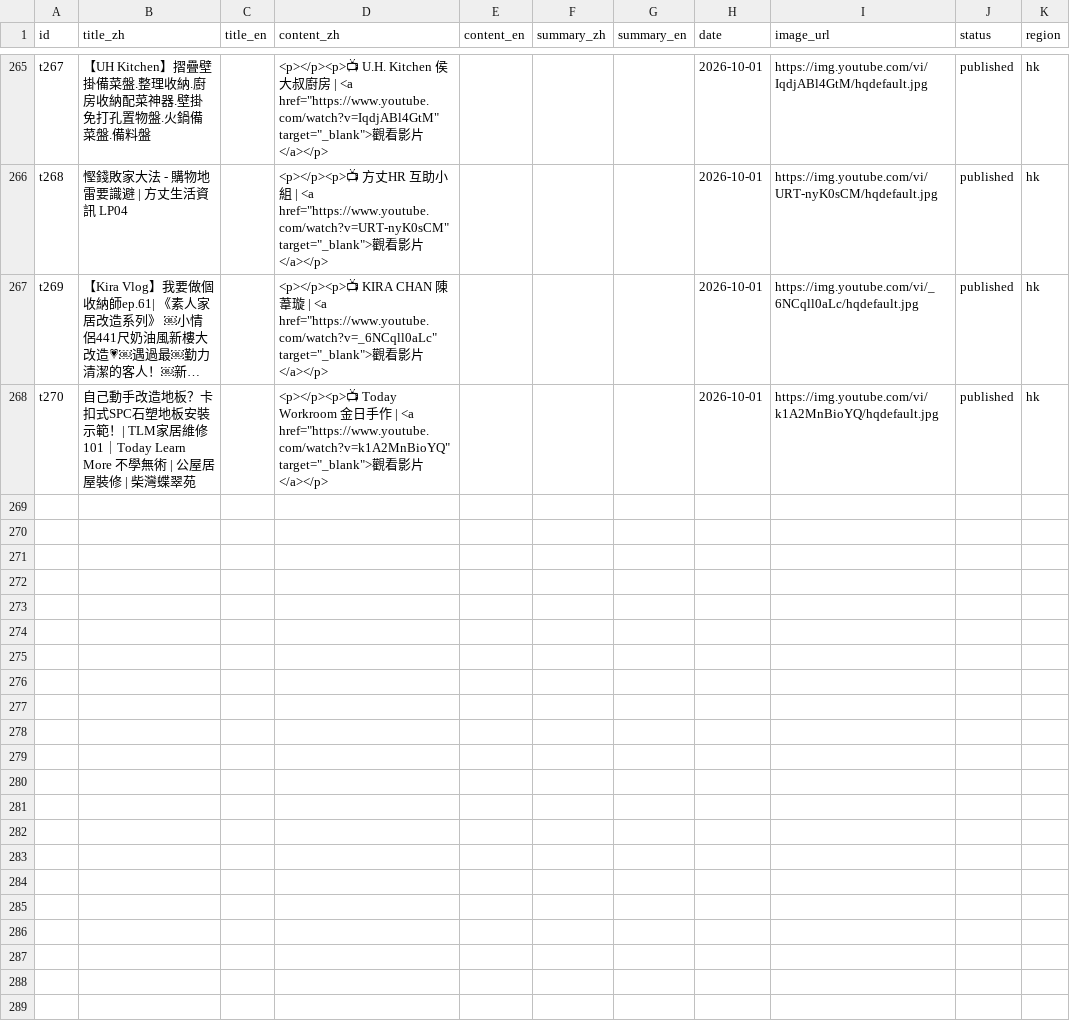
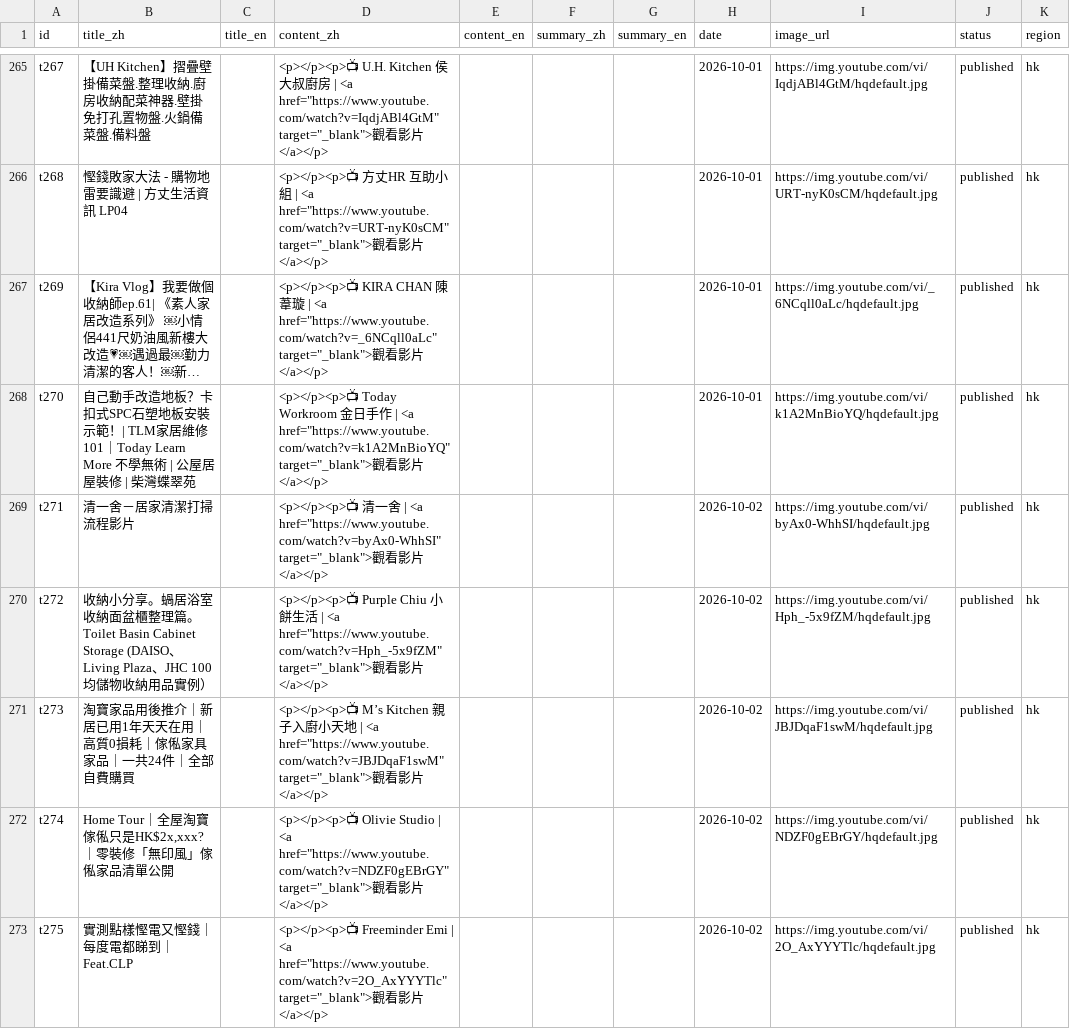
Before and after one commit to gbeoho/Thingerz, a CSV file: data/lifetips.csv, drawn as a sheet; only a part is shown, gaps mark what is left out; long unchanged cells end in …; the diff names each change by its address in the sheet, - before the commit and + after, or states it on an @@ line.

```diff
--- a/data/lifetips.csv
+++ b/data/lifetips.csv
+row 269: t271 | 清一舍－居家清潔打掃流程影片 |  | <p></p><p>📺 清一舍 | <a href="https://www.youtube.com/watch?v=byAx0-WhhSI" target="_blank">觀看影片</a></p> |  |  |  | 2026-10-02 | https://img.youtube.com/vi/byAx0-WhhSI/hqdefault.jpg | published | hk
+row 270: t272 | 收納小分享。蝸居浴室收納面盆櫃整理篇。Toilet Basin Cabinet Storage (DAISO、Living Plaza、JHC 100均儲物收納用品實例） |  | <p></p><p>📺 Purple Chiu 小餅生活 | <a href="https://www.youtube.com/watch?v=Hph_-5x9fZM" target="_blank">觀看影片</a></p> |  |  |  | 2026-10-02 | https://img.youtube.com/vi/Hph_-5x9fZM/hqdefault.jpg | published | hk
+row 271: t273 | 淘寶家品用後推介｜新居已用1年天天在用｜高質0損耗｜傢俬家具家品｜一共24件｜全部自費購買 |  | <p></p><p>📺 M’s Kitchen 親子入廚小天地 | <a href="https://www.youtube.com/watch?v=JBJDqaF1swM" target="_blank">觀看影片</a></p> |  |  |  | 2026-10-02 | https://img.youtube.com/vi/JBJDqaF1swM/hqdefault.jpg | published | hk
+row 272: t274 | Home Tour｜全屋淘寶傢俬只是HK$2x,xxx?｜零裝修「無印風」傢俬家品清單公開 |  | <p></p><p>📺 Olivie Studio | <a href="https://www.youtube.com/watch?v=NDZF0gEBrGY" target="_blank">觀看影片</a></p> |  |  |  | 2026-10-02 | https://img.youtube.com/vi/NDZF0gEBrGY/hqdefault.jpg | published | hk
+row 273: t275 | 實測點樣慳電又慳錢｜每度電都睇到｜Feat.CLP |  | <p></p><p>📺 Freeminder Emi | <a href="https://www.youtube.com/watch?v=2O_AxYYYTlc" target="_blank">觀看影片</a></p> |  |  |  | 2026-10-02 | https://img.youtube.com/vi/2O_AxYYYTlc/hqdefault.jpg | published | hk
```
Also changed, not shown: data/news.csv.
